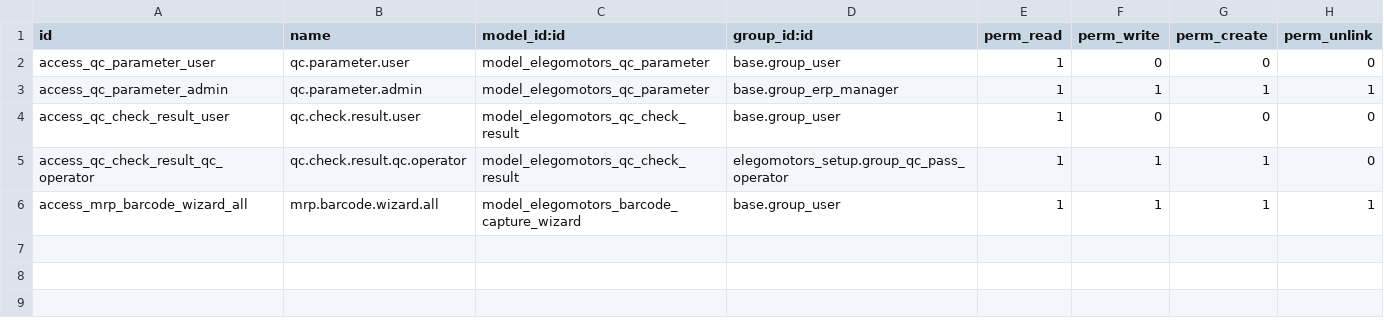
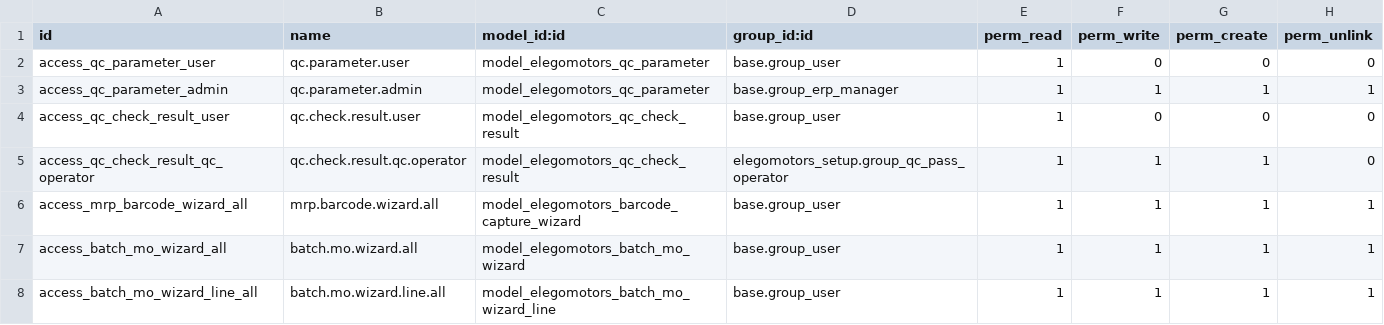
Before and after one commit to ElegoMotorsP/Elego, a CSV file: custom_modules/elegomotors_setup/security/ir.model.access.csv, drawn as a sheet.

Commit message:
module to include Batch MO Creation Wizard and Batch

```diff
--- a/custom_modules/elegomotors_setup/security/ir.model.access.csv
+++ b/custom_modules/elegomotors_setup/security/ir.model.access.csv
@@ -6 +6,3 @@ access_qc_check_result_qc_operator,qc.check.result.qc.operator,model_elegomotors
 access_mrp_barcode_wizard_all,mrp.barcode.wizard.all,model_elegomotors_barcode_capture_wizard,base.group_user,1,1,1,1
+access_batch_mo_wizard_all,batch.mo.wizard.all,model_elegomotors_batch_mo_wizard,base.group_user,1,1,1,1
+access_batch_mo_wizard_line_all,batch.mo.wizard.line.all,model_elegomotors_batch_mo_wizard_line,base.group_user,1,1,1,1
```
Also changed, not shown: 7 other files.
